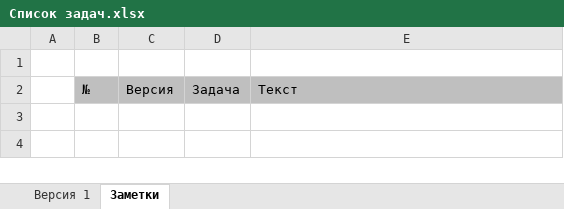
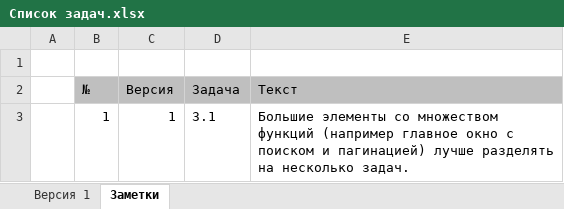
Before and after one commit to NeaEnot/Ratatouille, an Excel workbook: Список задач.xlsx, sheet Заметки, drawn as a sheet; values as stored, in another font and other column widths than the file's, no borders; the diff names each change by its address in the sheet, - before the commit and + after, or states it on an @@ line.

Commit message:
Главное окно

```diff
--- a/Список задач.xlsx (sheet Заметки)
+++ b/Список задач.xlsx (sheet Заметки)
+row 3:  | 1 | 1 | 3.1 | Большие элементы со множеством функций (например главное окно с поиском и пагинацией) лучше разделять на несколько задач.
```
Also changed, not shown: sheet Версия 1, 6 other files.
